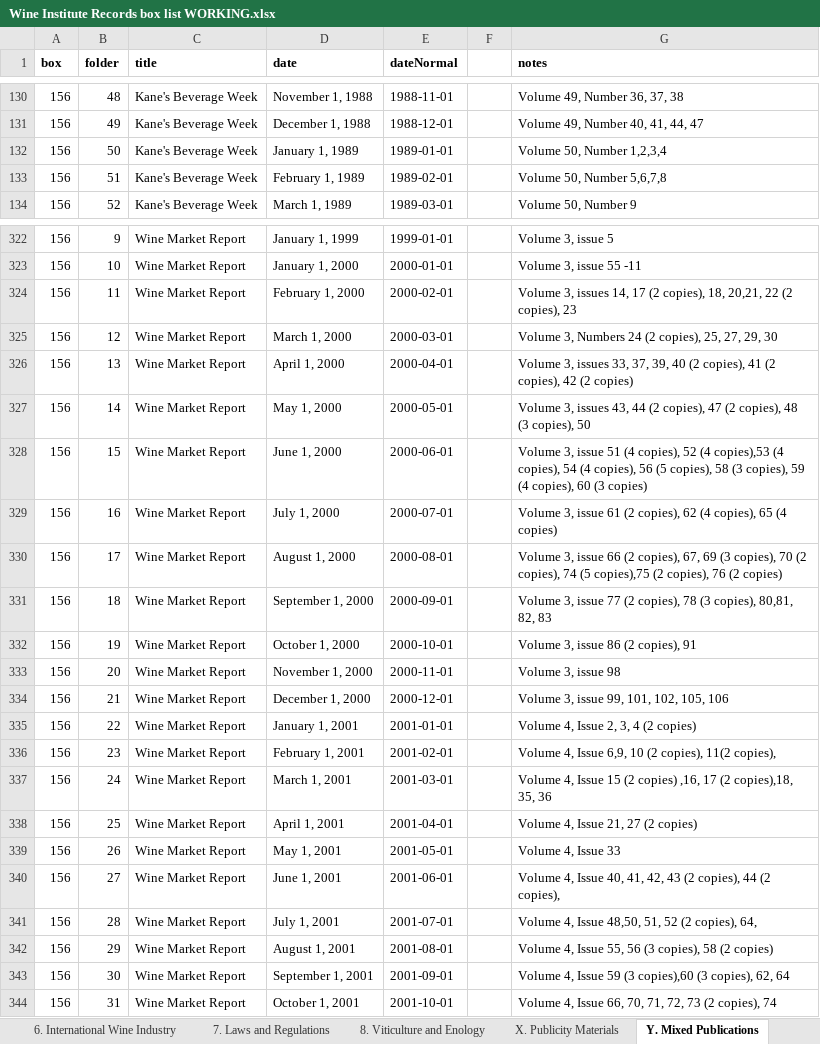
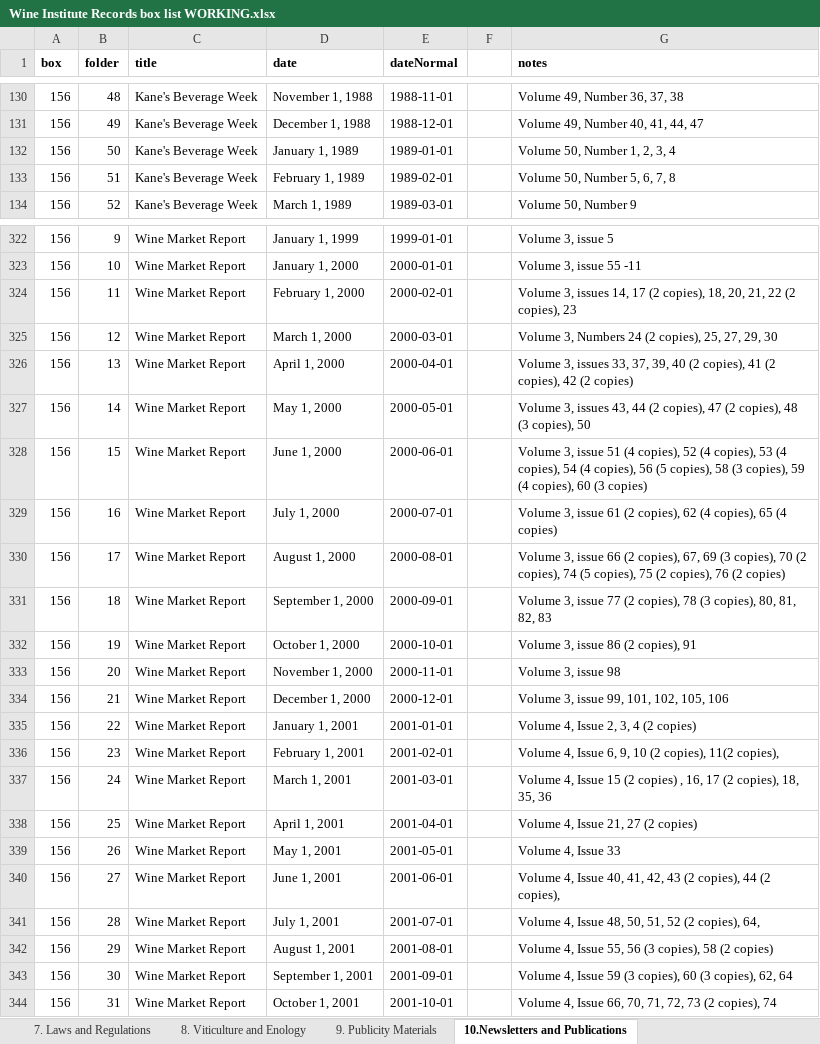
Before and after one commit to lizcphillips/UCD-WineInstitute, an Excel workbook: Wine Institute Records box list WORKING.xlsx, sheet 10.Newsletters and Publications, drawn as a sheet; only a part is shown, gaps mark what is left out; values as stored, in another font and other column widths than the file's, no borders; the diff covers the shown part only; the diff names each change by its address in the sheet, - before the commit and + after, or states it on an @@ line.

Commit message:
sorts & edits to last 2 sheets

```diff
--- a/Wine Institute Records box list WORKING.xlsx (sheet 10.Newsletters and Publications)
+++ b/Wine Institute Records box list WORKING.xlsx (sheet 10.Newsletters and Publications)
-sheet tab: X. Publicity Materials
+sheet tab: 9. Publicity Materials
-sheet tab: Y. Mixed Publications
+sheet tab: 10.Newsletters and Publications
-G132 (notes): Volume 50, Number 1,2,3,4
+G132 (notes): Volume 50, Number 1, 2, 3, 4
-G133 (notes): Volume 50, Number 5,6,7,8
+G133 (notes): Volume 50, Number 5, 6, 7, 8
-G324 (notes): …copies), 18, 20,21, 22 (2…
+G324 (notes): …copies), 18, 20, 21, 22 (2…
-G328 (notes): …52 (4 copies),53 (4 copies),…
+G328 (notes): …52 (4 copies), 53 (4 copies),…
-G330 (notes): …74 (5 copies),75 (2 copies),…
+G330 (notes): …74 (5 copies), 75 (2 copies),…
-G331 (notes): …(3 copies), 80,81, 82, 83
+G331 (notes): …(3 copies), 80, 81, 82, 83
-G336 (notes): …4, Issue 6,9, 10 (2…
+G336 (notes): …4, Issue 6, 9, 10 (2…
-G337 (notes): …(2 copies) ,16, 17 (2 copies),18, 35, 36
+G337 (notes): …(2 copies) , 16, 17 (2 copies), 18, 35, 36
-G341 (notes): …4, Issue 48,50, 51, 52…
+G341 (notes): …4, Issue 48, 50, 51, 52…
-G343 (notes): …59 (3 copies),60 (3 copies),…
+G343 (notes): …59 (3 copies), 60 (3 copies),…
```
Also changed, not shown: 1 moved row and 6 edited cells elsewhere in this sheet, sheet 9. Publicity Materials, sheet 4. California Wine Industry, sheet 8. Viticulture and Enology, sheet 5. American Wine Industry, sheet 1. Reference.
